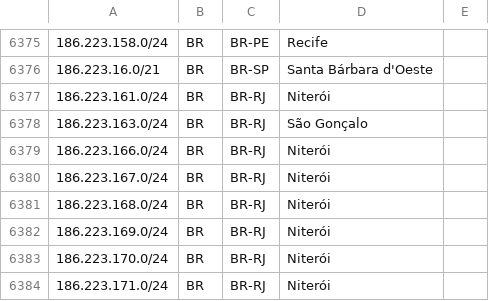
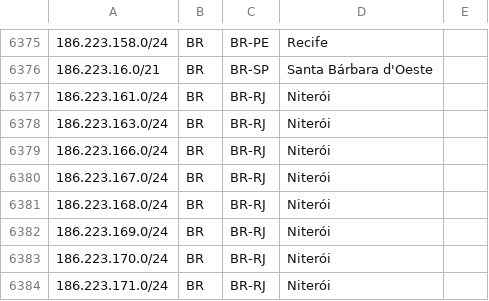
Before and after one commit to rtanajura/geofeed, a CSV file: geofeed.csv, drawn as a sheet; only a part is shown, gaps mark what is left out; the diff covers the shown part only.

```diff
--- a/geofeed.csv
+++ b/geofeed.csv
@@ -6377,3 +6377,3 @@
 186.223.161.0/24,BR,BR-RJ,Niterói,
-186.223.163.0/24,BR,BR-RJ,São Gonçalo,
+186.223.163.0/24,BR,BR-RJ,Niterói,
 186.223.166.0/24,BR,BR-RJ,Niterói,
```
Also changed, not shown: 1 added row and 6 edited cells elsewhere in this file.
